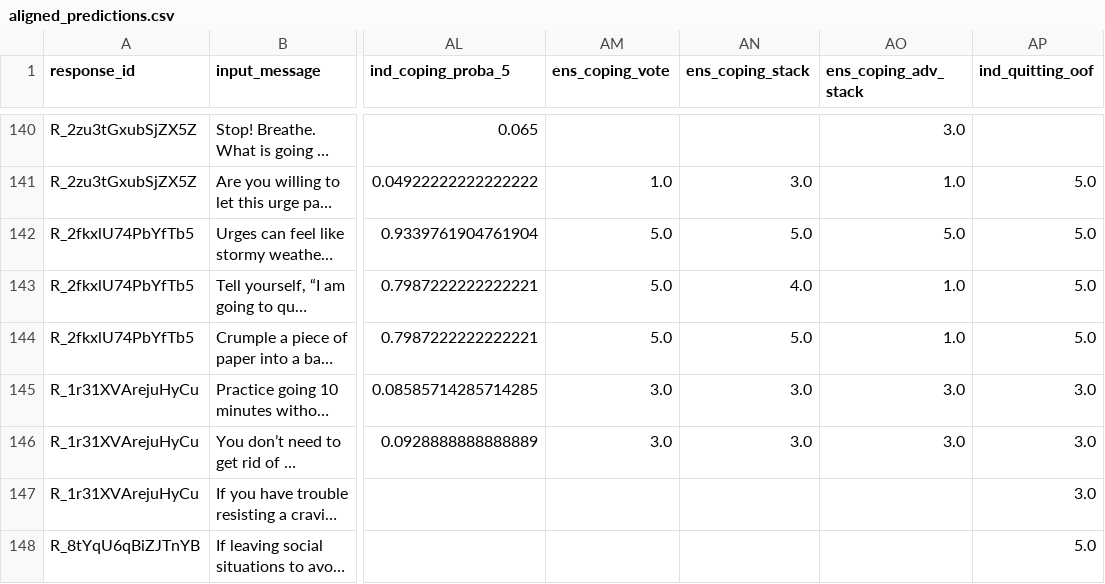
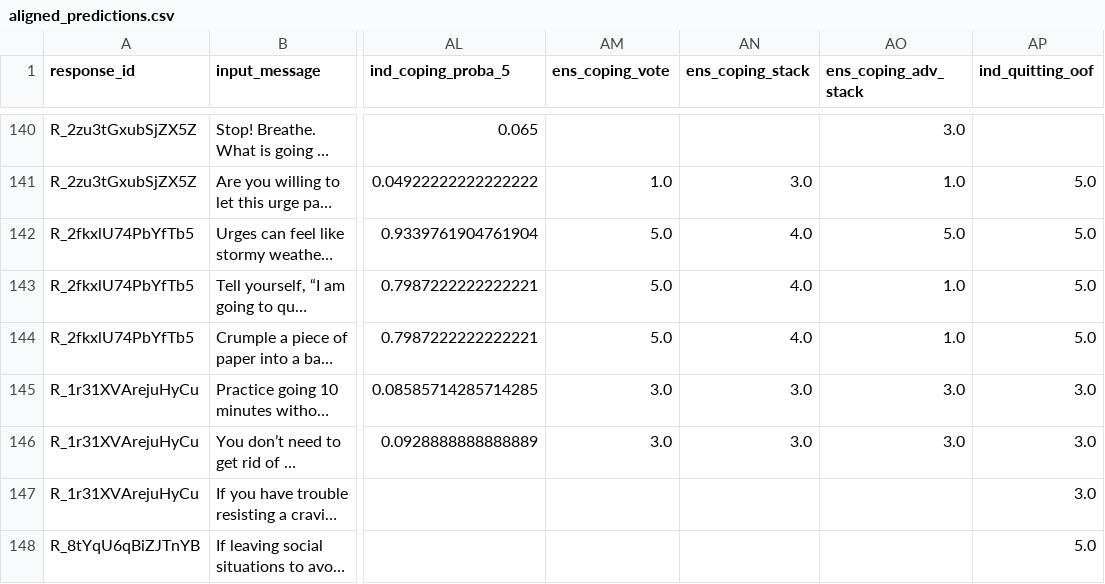
Before and after one commit to yiqunchen/LLM-smoking-cessation, a CSV file: results_manuscript_deepseek_deepseek-r1-0528/comparisons/traditional_ml_vs_llm/aligned_predictions.csv, drawn as a sheet; only a part is shown, gaps mark what is left out; long unchanged cells end in …; the diff covers the shown part only; the diff names each change by its address in the sheet, - before the commit and + after, or states it on an @@ line.

```diff
--- a/results_manuscript_deepseek_deepseek-r1-0528/comparisons/traditional_ml_vs_llm/aligned_predictions.csv
+++ b/results_manuscript_deepseek_deepseek-r1-0528/comparisons/traditional_ml_vs_llm/aligned_predictions.csv
-AN142 (ens_coping_stack): 5.0
+AN142 (ens_coping_stack): 4.0
-AN144 (ens_coping_stack): 5.0
+AN144 (ens_coping_stack): 4.0
```
Also changed, not shown: 106 edited cells elsewhere in this file, 38 other files.
